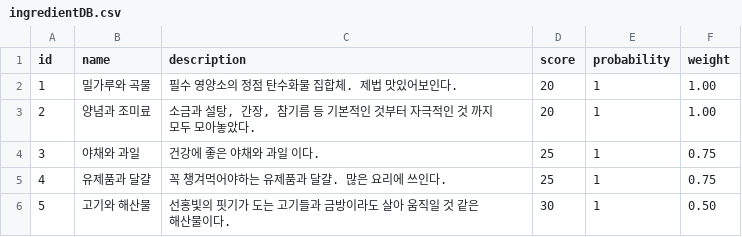
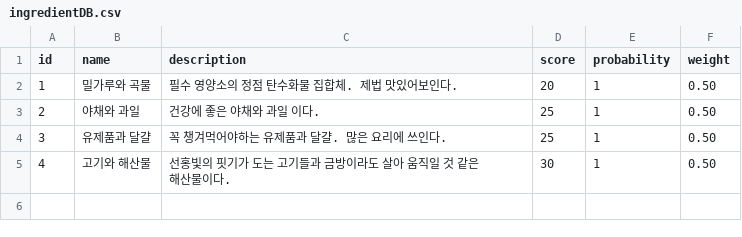
Before and after one commit to songhyunji/Realhungry, a CSV file: Assets/Resources/Ahyeong/Database/ingredientDB.csv, drawn as a sheet.

```diff
--- a/Assets/Resources/Ahyeong/Database/ingredientDB.csv
+++ b/Assets/Resources/Ahyeong/Database/ingredientDB.csv
@@ -1,6 +1,5 @@
 id,name,description,score,probability,weight
-1,밀가루와 곡물,필수 영양소의 정점 탄수화물 집합체. 제법 맛있어보인다.,20,1,1.00
-2,양념과 조미료,"소금과 설탕, 간장, 참기름 등 기본적인 것부터 자극적인 것 까지 모두 모아놓았다.",20,1,1.00
-3,야채와 과일,건강에 좋은 야채와 과일 이다.,25,1,0.75
-4,유제품과 달걀,꼭 챙겨먹어야하는 유제품과 달걀. 많은 요리에 쓰인다.,25,1,0.75
-5,고기와 해산물,선홍빛의 핏기가 도는 고기들과 금방이라도 살아 움직일 것 같은 해산물이다.,30,1,0.50
+1,밀가루와 곡물,필수 영양소의 정점 탄수화물 집합체. 제법 맛있어보인다.,20,1,0.50
+2,야채와 과일,건강에 좋은 야채와 과일 이다.,25,1,0.50
+3,유제품과 달걀,꼭 챙겨먹어야하는 유제품과 달걀. 많은 요리에 쓰인다.,25,1,0.50
+4,고기와 해산물,선홍빛의 핏기가 도는 고기들과 금방이라도 살아 움직일 것 같은 해산물이다.,30,1,0.50
```
Also changed, not shown: Assets/Resources/Ahyeong/Database/recipeDB.csv, 55 other files.
